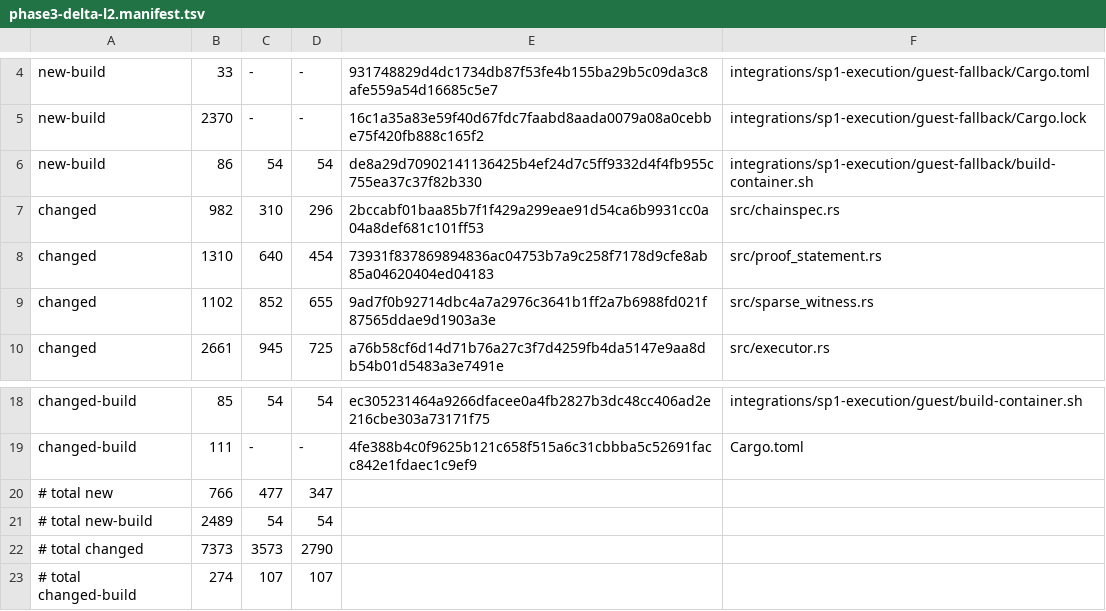
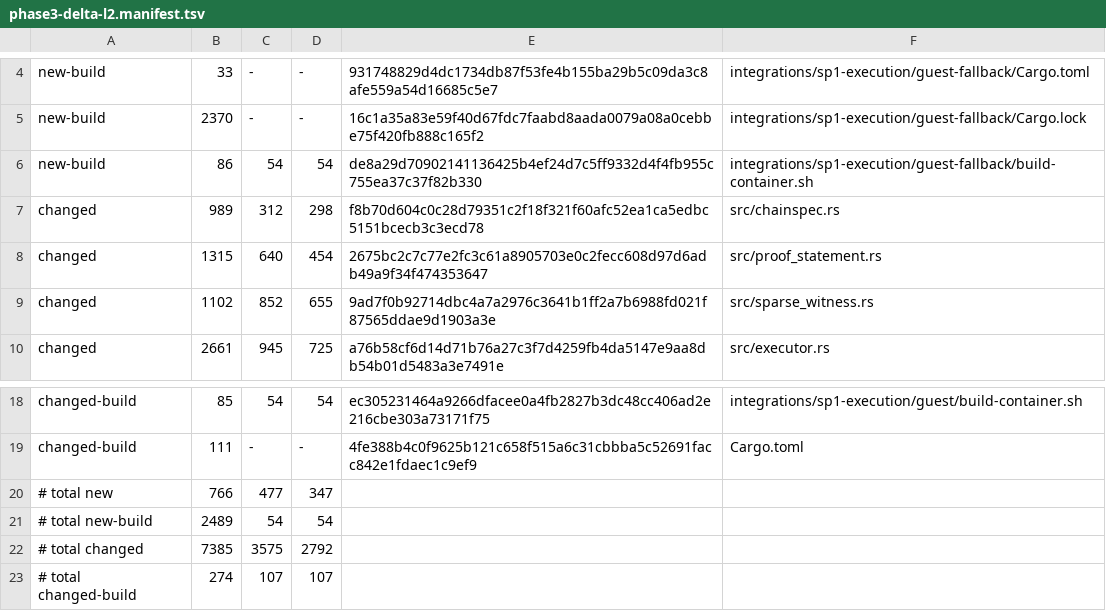
Before and after one commit to tiagobeltraoacioli-sketch/bloch-l2-bridge, a TSV file: docs/audit-rfp-r11/phase3-delta-l2.manifest.tsv, drawn as a sheet; only a part is shown, gaps mark what is left out.

```diff
--- a/docs/audit-rfp-r11/phase3-delta-l2.manifest.tsv
+++ b/docs/audit-rfp-r11/phase3-delta-l2.manifest.tsv
@@ -6,4 +6,4 @@ new-build	2370	-	-	16c1a35a83e59f40d67fdc7faabd8aada0079a08a0cebbe75f420fb888c16
 new-build	86	54	54	de8a29d70902141136425b4ef24d7c5ff9332d4f4fb955c755ea37c37f82b330	integrations/sp1-execution/guest-fallback/build-container.sh
-changed	982	310	296	2bccabf01baa85b7f1f429a299eae91d54ca6b9931cc0a04a8def681c101ff53	src/chainspec.rs
-changed	1310	640	454	73931f837869894836ac04753b7a9c258f7178d9cfe8ab85a04620404ed04183	src/proof_statement.rs
+changed	989	312	298	f8b70d604c0c28d79351c2f18f321f60afc52ea1ca5edbc5151bcecb3c3ecd78	src/chainspec.rs
+changed	1315	640	454	2675bc2c7c77e2fc3c61a8905703e0c2fecc608d97d6adb49a9f34f474353647	src/proof_statement.rs
 changed	1102	852	655	9ad7f0b92714dbc4a7a2976c3641b1ff2a7b6988fd021f87565ddae9d1903a3e	src/sparse_witness.rs
@@ -21,3 +21,3 @@ changed-build	111	-	-	4fe388b4c0f9625b121c658f515a6c31cbbba5c52691facc842e1fdaec
 # total new-build	2489	54	54
-# total changed	7373	3573	2790
+# total changed	7385	3575	2792
 # total changed-build	274	107	107
```
Also changed, not shown: docs/audit-rfp-r11/phase3-forced-native.manifest.tsv, 1 other file.
